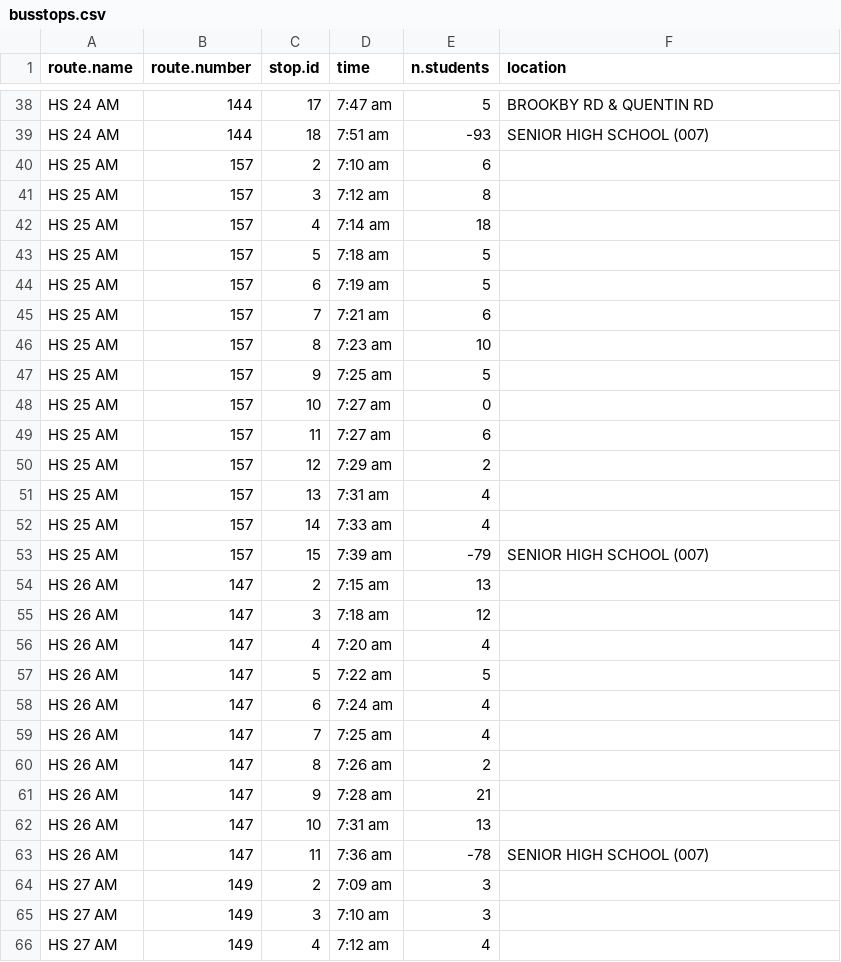
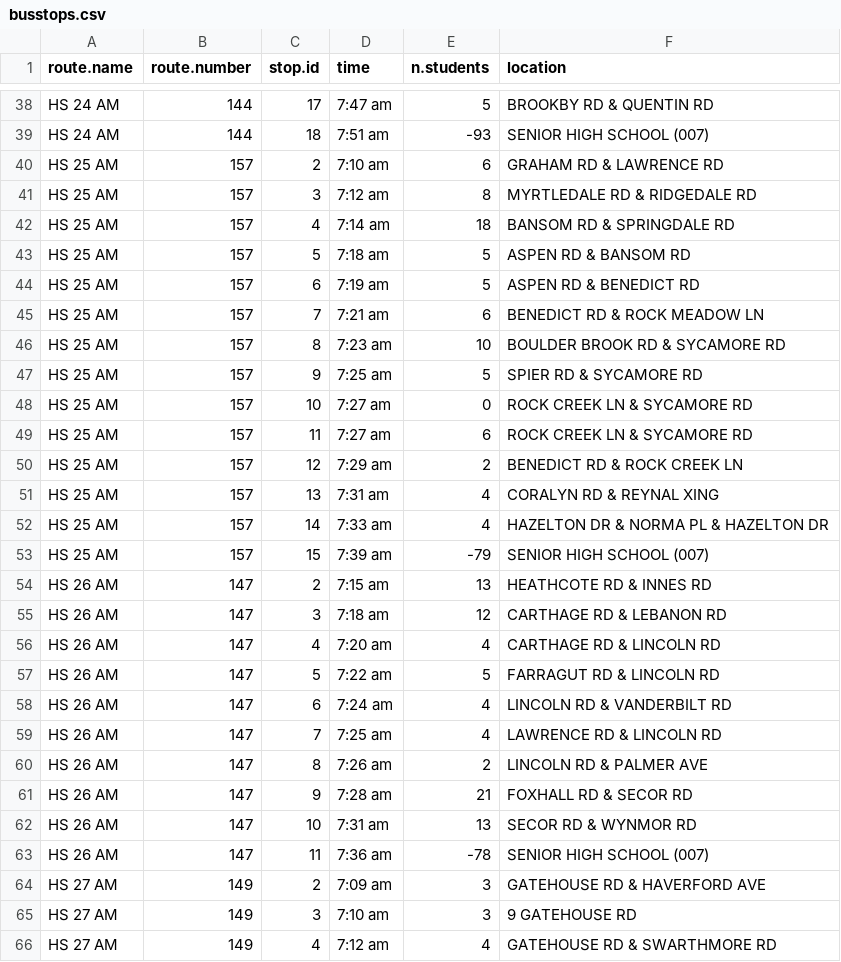
Before and after one commit to tlevine/scarsdale-data, a CSV file: school-buses/busstops.csv, drawn as a sheet; only a part is shown, gaps mark what is left out; the diff covers the shown part only.

Commit message:
add stops

```diff
--- a/school-buses/busstops.csv
+++ b/school-buses/busstops.csv
@@ -39,28 +39,28 @@ HS 24 AM,           144,    17, 7:47 am,      5,BROOKBY RD & QUENTIN RD
 HS 24 AM,           144,    18, 7:51 am,    -93,SENIOR HIGH SCHOOL (007)
-HS 25 AM,           157,     2, 7:10 am,      6,
-HS 25 AM,           157,     3, 7:12 am,      8,
-HS 25 AM,           157,     4, 7:14 am,     18,
-HS 25 AM,           157,     5, 7:18 am,      5,
-HS 25 AM,           157,     6, 7:19 am,      5,
-HS 25 AM,           157,     7, 7:21 am,      6,
-HS 25 AM,           157,     8, 7:23 am,     10,
-HS 25 AM,           157,     9, 7:25 am,      5,
-HS 25 AM,           157,    10, 7:27 am,      0,
-HS 25 AM,           157,    11, 7:27 am,      6,
-HS 25 AM,           157,    12, 7:29 am,      2,
-HS 25 AM,           157,    13, 7:31 am,      4,
-HS 25 AM,           157,    14, 7:33 am,      4,
+HS 25 AM,           157,     2, 7:10 am,      6,GRAHAM RD & LAWRENCE RD
+HS 25 AM,           157,     3, 7:12 am,      8,MYRTLEDALE RD & RIDGEDALE RD
+HS 25 AM,           157,     4, 7:14 am,     18,BANSOM RD & SPRINGDALE RD
+HS 25 AM,           157,     5, 7:18 am,      5,ASPEN RD & BANSOM RD
+HS 25 AM,           157,     6, 7:19 am,      5,ASPEN RD & BENEDICT RD
+HS 25 AM,           157,     7, 7:21 am,      6,BENEDICT RD & ROCK MEADOW LN
+HS 25 AM,           157,     8, 7:23 am,     10,BOULDER BROOK RD & SYCAMORE RD
+HS 25 AM,           157,     9, 7:25 am,      5,SPIER RD & SYCAMORE RD
+HS 25 AM,           157,    10, 7:27 am,      0,ROCK CREEK LN & SYCAMORE RD
+HS 25 AM,           157,    11, 7:27 am,      6,ROCK CREEK LN & SYCAMORE RD
+HS 25 AM,           157,    12, 7:29 am,      2,BENEDICT RD & ROCK CREEK LN
+HS 25 AM,           157,    13, 7:31 am,      4,CORALYN RD & REYNAL XING
+HS 25 AM,           157,    14, 7:33 am,      4,HAZELTON DR & NORMA PL & HAZELTON DR
 HS 25 AM,           157,    15, 7:39 am,    -79,SENIOR HIGH SCHOOL (007)
-HS 26 AM,           147,     2, 7:15 am,     13,
-HS 26 AM,           147,     3, 7:18 am,     12,
-HS 26 AM,           147,     4, 7:20 am,      4,
-HS 26 AM,           147,     5, 7:22 am,      5,
-HS 26 AM,           147,     6, 7:24 am,      4,
-HS 26 AM,           147,     7, 7:25 am,      4,
-HS 26 AM,           147,     8, 7:26 am,      2,
-HS 26 AM,           147,     9, 7:28 am,     21,
-HS 26 AM,           147,    10, 7:31 am,     13,
+HS 26 AM,           147,     2, 7:15 am,     13,HEATHCOTE RD & INNES RD
+HS 26 AM,           147,     3, 7:18 am,     12,CARTHAGE RD & LEBANON RD
+HS 26 AM,           147,     4, 7:20 am,      4,CARTHAGE RD & LINCOLN RD
+HS 26 AM,           147,     5, 7:22 am,      5,FARRAGUT RD & LINCOLN RD
+HS 26 AM,           147,     6, 7:24 am,      4,LINCOLN RD & VANDERBILT RD
+HS 26 AM,           147,     7, 7:25 am,      4,LAWRENCE RD & LINCOLN RD
+HS 26 AM,           147,     8, 7:26 am,      2,LINCOLN RD & PALMER AVE
+HS 26 AM,           147,     9, 7:28 am,     21,FOXHALL RD & SECOR RD
+HS 26 AM,           147,    10, 7:31 am,     13,SECOR RD & WYNMOR RD
 HS 26 AM,           147,    11, 7:36 am,    -78,SENIOR HIGH SCHOOL (007)
-HS 27 AM,           149,     2, 7:09 am,      3,
-HS 27 AM,           149,     3, 7:10 am,      3,
-HS 27 AM,           149,     4, 7:12 am,      4,
+HS 27 AM,           149,     2, 7:09 am,      3,GATEHOUSE RD & HAVERFORD AVE
+HS 27 AM,           149,     3, 7:10 am,      3,9 GATEHOUSE RD
+HS 27 AM,           149,     4, 7:12 am,      4,GATEHOUSE RD & SWARTHMORE RD
```
Also changed, not shown: 11 edited cells elsewhere in this file.
